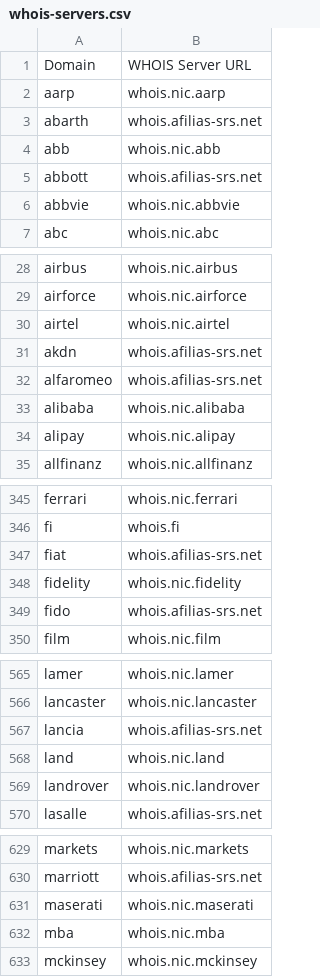
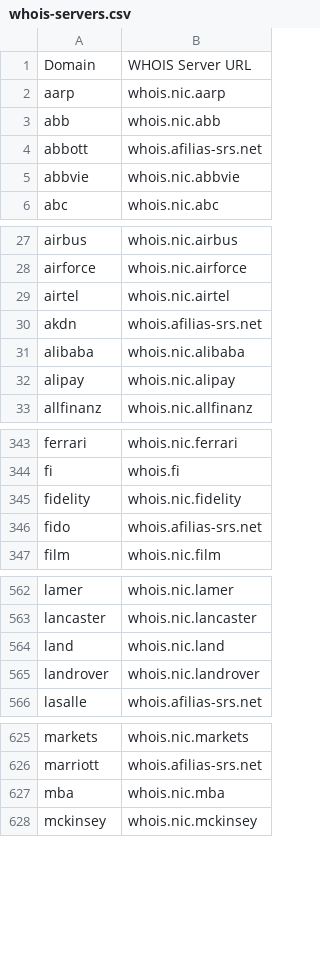
Before and after one commit to RamVasuthevan/whois-server-list, a CSV file: whois-servers.csv, drawn as a sheet; only a part is shown, gaps mark what is left out.

```diff
--- a/whois-servers.csv
+++ b/whois-servers.csv
@@ -2,3 +2,2 @@ Domain,WHOIS Server URL
 aarp,whois.nic.aarp
-abarth,whois.afilias-srs.net
 abb,whois.nic.abb
@@ -31,3 +30,2 @@ airtel,whois.nic.airtel
 akdn,whois.afilias-srs.net
-alfaromeo,whois.afilias-srs.net
 alibaba,whois.nic.alibaba
@@ -346,3 +344,2 @@ ferrari,whois.nic.ferrari
 fi,whois.fi
-fiat,whois.afilias-srs.net
 fidelity,whois.nic.fidelity
@@ -566,3 +563,2 @@ lamer,whois.nic.lamer
 lancaster,whois.nic.lancaster
-lancia,whois.afilias-srs.net
 land,whois.nic.land
@@ -630,3 +626,2 @@ markets,whois.nic.markets
 marriott,whois.afilias-srs.net
-maserati,whois.nic.maserati
 mba,whois.nic.mba
```
Also changed, not shown: 3 other files.
